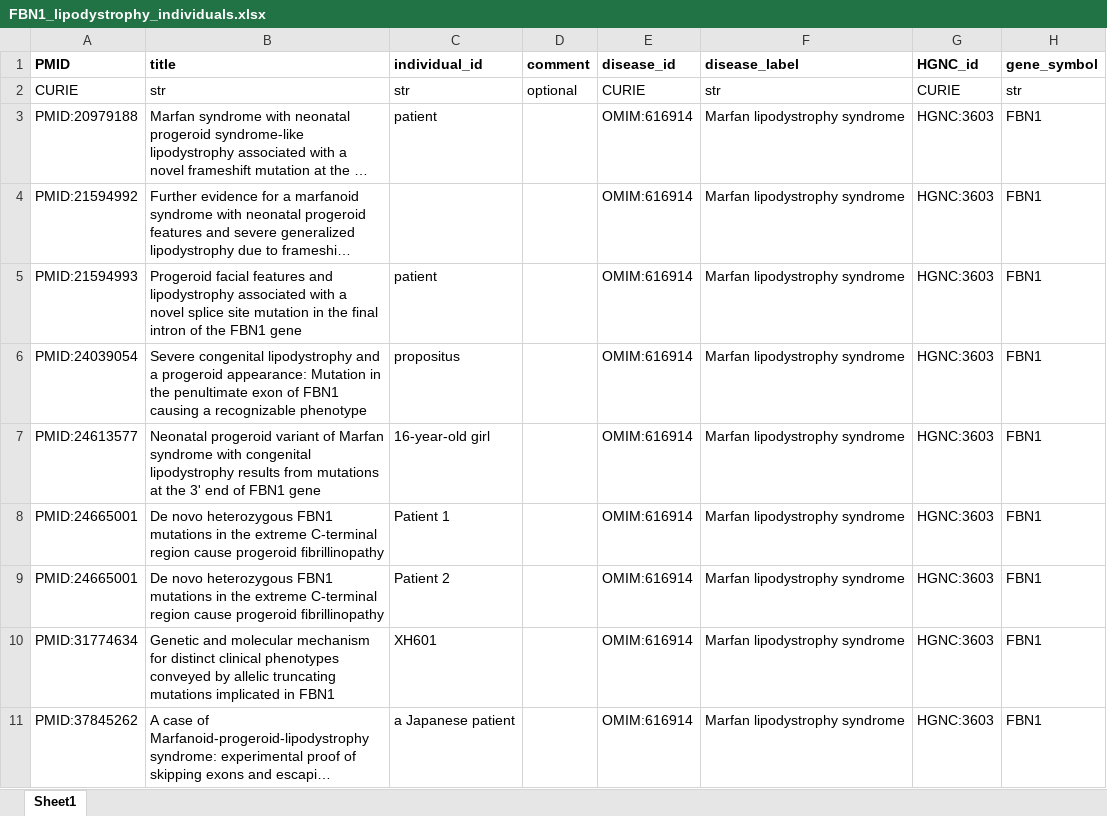
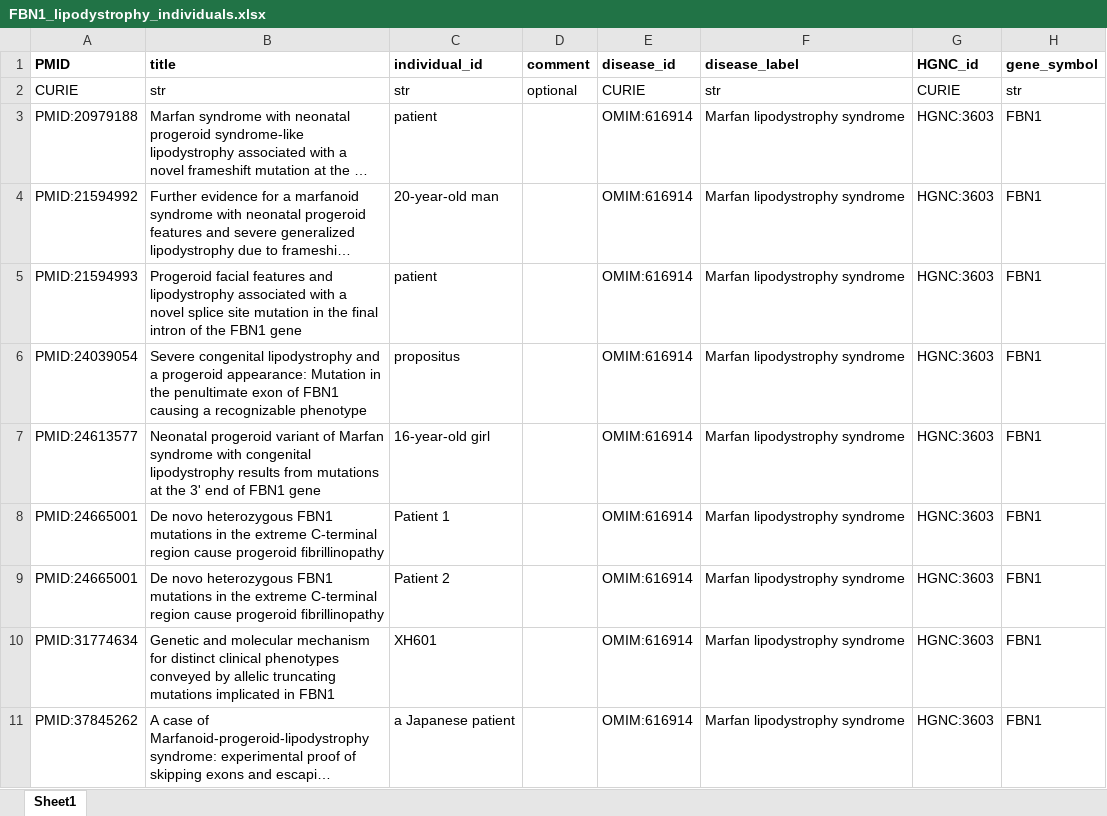
Before and after one commit to monarch-initiative/phenopacket-store, an Excel workbook: notebooks/FBN1/input/FBN1_lipodystrophy_individuals.xlsx, sheet Sheet1, drawn as a sheet; only a part is shown; long unchanged cells end in …; values as stored, in another font and other column widths than the file's, no borders; the diff names each change by its address in the sheet, - before the commit and + after, or states it on an @@ line.

```diff
--- a/notebooks/FBN1/input/FBN1_lipodystrophy_individuals.xlsx (sheet Sheet1)
+++ b/notebooks/FBN1/input/FBN1_lipodystrophy_individuals.xlsx (sheet Sheet1)
-C4 (individual_id): (empty)
+C4 (individual_id): 20-year-old man
```
Also changed, not shown: 10 other files.
